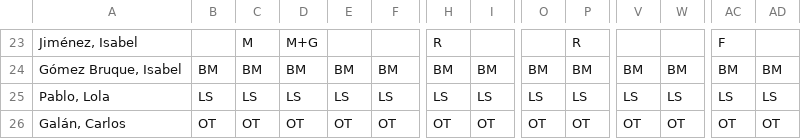
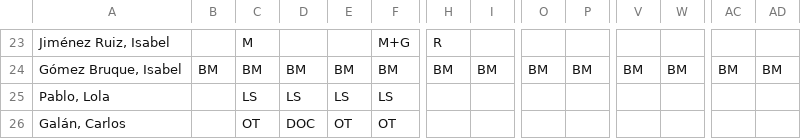
Before and after one commit to cjgaland/Web-Urgencias, a CSV file: Cuadrantes/data/cuadrantes/2026-03.csv, drawn as a sheet; only a part is shown, gaps mark what is left out; the diff covers the shown part only; the diff names each change by its address in the sheet, - before the commit and + after, or states it on an @@ line.

```diff
--- a/Cuadrantes/data/cuadrantes/2026-03.csv
+++ b/Cuadrantes/data/cuadrantes/2026-03.csv
-A23: Jiménez, Isabel
+A23: Jiménez Ruiz, Isabel
-D23: M+G
+D23: (empty)
-F23: (empty)
+F23: M+G
-P23: R
+P23: (empty)
-AC23: F
+AC23: (empty)
-B25: LS
+B25: (empty)
-H25: LS
+H25: (empty)
-I25: LS
+I25: (empty)
-O25: LS
+O25: (empty)
-P25: LS
+P25: (empty)
-V25: LS
+V25: (empty)
-W25: LS
+W25: (empty)
-AC25: LS
+AC25: (empty)
-AD25: LS
+AD25: (empty)
-B26: OT
+B26: (empty)
-D26: OT
+D26: DOC
-H26: OT
+H26: (empty)
-I26: OT
+I26: (empty)
-O26: OT
+O26: (empty)
-P26: OT
+P26: (empty)
-V26: OT
+V26: (empty)
-W26: OT
+W26: (empty)
-AC26: OT
+AC26: (empty)
-AD26: OT
+AD26: (empty)
```
Also changed, not shown: 53 edited cells elsewhere in this file, Cuadrantes/data/cuadrantes/2026-01.csv, Cuadrantes/data/cuadrantes/2026-02.csv.
